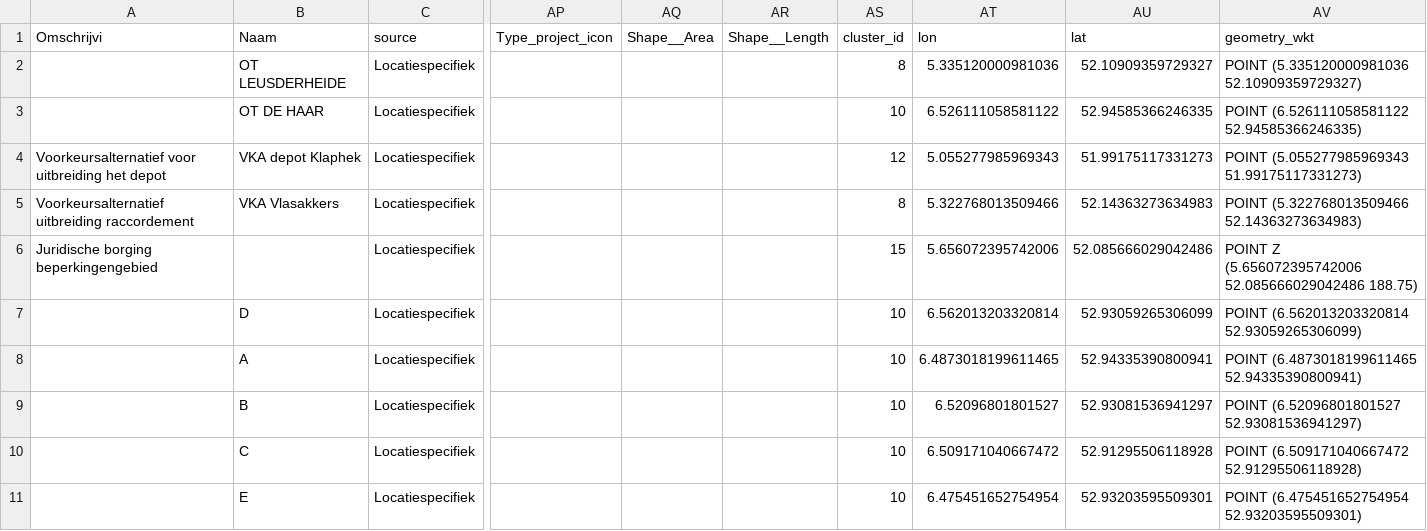
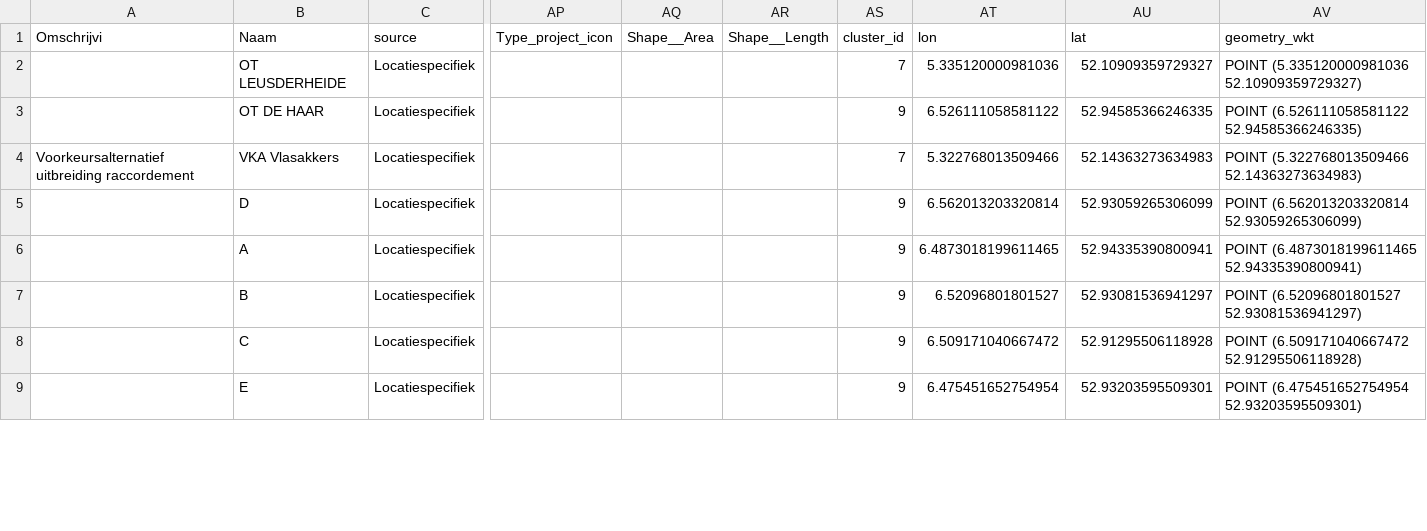
Before and after one commit to JWJdeBoer/Societal-Challenge, a CSV file: outputs/top5_points_all.csv, drawn as a sheet; only a part is shown, gaps mark what is left out; removed rows and columns are numbered as before the commit, all else as after; rows hold the shown columns only; the diff covers the shown part only; the diff names each change by its address in the sheet, - before the commit and + after, or states it on an @@ line.

Commit message:
een cluster aangemaakt

```diff
--- a/outputs/top5_points_all.csv
+++ b/outputs/top5_points_all.csv
-AS2 (cluster_id): 8
+AS2 (cluster_id): 7
-AS3 (cluster_id): 10
+AS3 (cluster_id): 9
-row 4: Voorkeursalternatief voor uitbreiding het depot | VKA depot Klaphek | Locatiespecifiek |  |  |  | 12 | 5.055277985969343 | 51.99175117331273 | POINT (5.055277985969343 51.99175117331273)
-AS4 (cluster_id): 8
+AS4 (cluster_id): 7
-row 6: Juridische borging beperkingengebied |  | Locatiespecifiek |  |  |  | 15 | 5.656072395742006 | 52.085666029042486 | POINT Z (5.656072395742006 52.085666029042486 188.75)
-AS5:AS9 (cluster_id): 10
+AS5:AS9 (cluster_id): 9
```
Also changed, not shown: 2 removed rows and 7 edited cells elsewhere in this file, outputs/cluster_summary.csv, outputs/points_with_clusters.csv, 9 other files.
